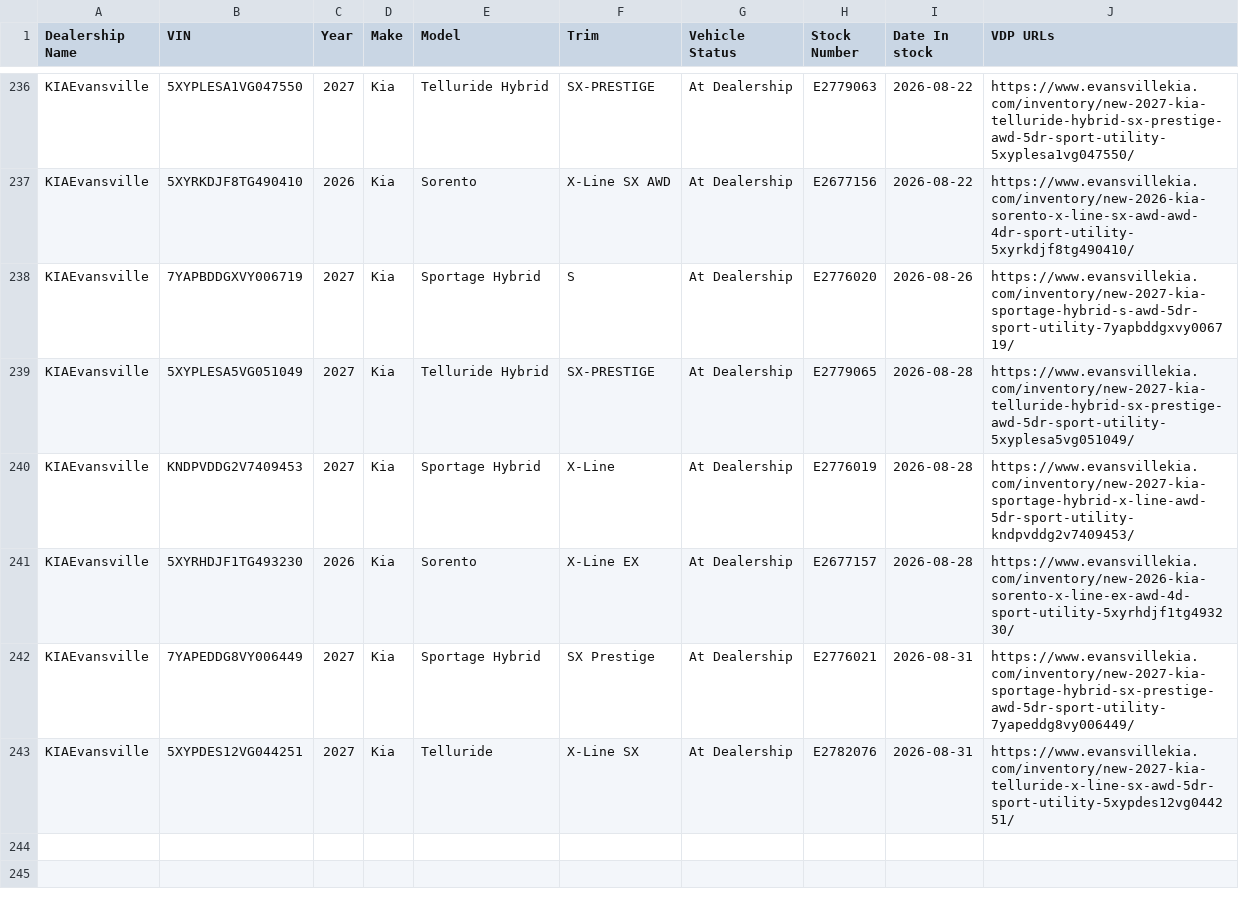
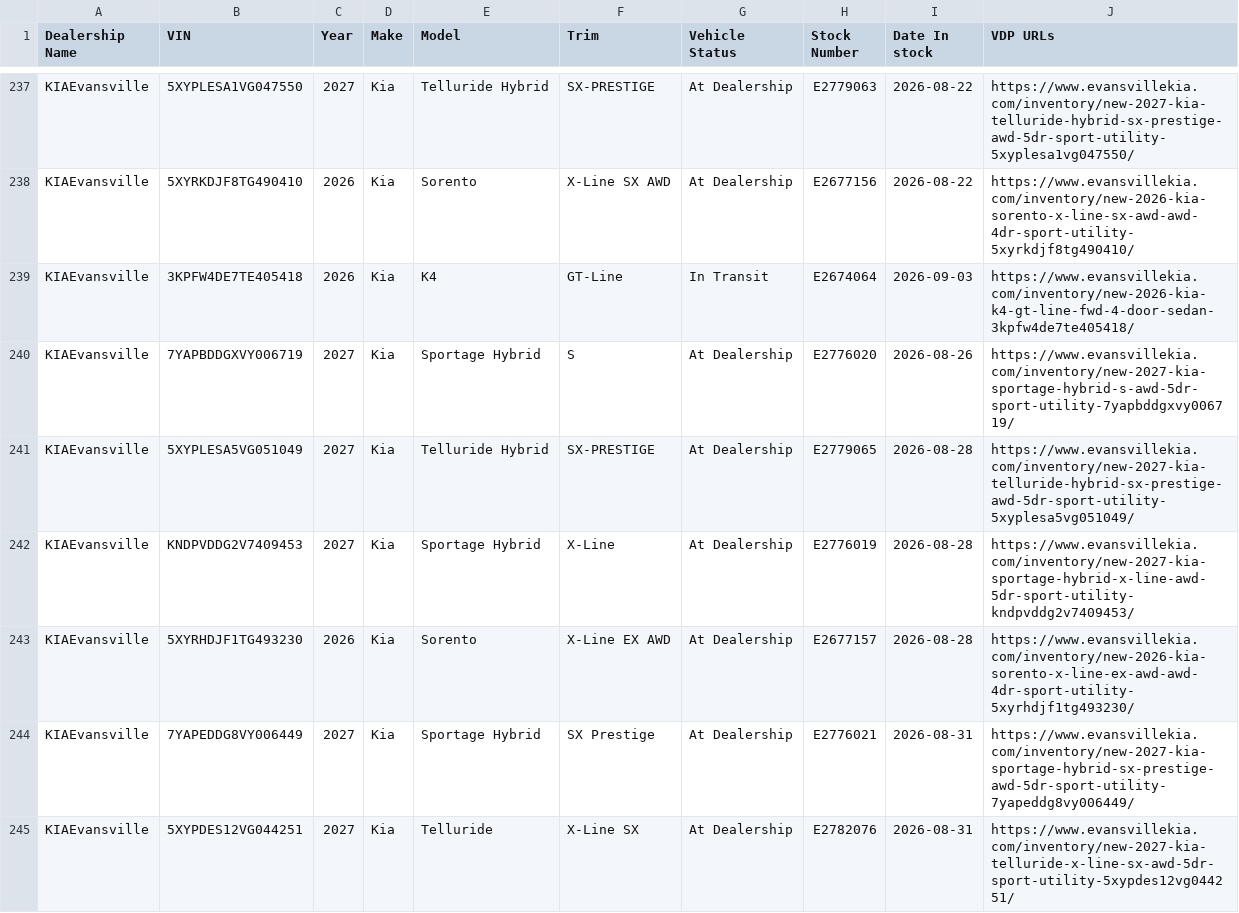
Before and after one commit to JnuruFusz/-lou-fusz-2027-model-pipeline, a CSV file: data/KIAEvansville.csv, drawn as a sheet; only a part is shown, gaps mark what is left out; the diff covers the shown part only.

```diff
--- a/data/KIAEvansville.csv
+++ b/data/KIAEvansville.csv
@@ -237,2 +238,3 @@ KIAEvansville,5XYPLESA1VG047550,2027,Kia,"Telluride Hybrid",SX-PRESTIGE,"At Deal
 KIAEvansville,5XYRKDJF8TG490410,2026,Kia,Sorento,"X-Line SX AWD","At Dealership",E2677156,2026-08-22,https://www.evansvillekia.com/inventory/new-2026-kia-sorento-x-line-sx-awd-awd-4dr-sport-utility-5xyrkdjf8tg490410/
+KIAEvansville,3KPFW4DE7TE405418,2026,Kia,K4,GT-Line,"In Transit",E2674064,2026-09-03,https://www.evansvillekia.com/inventory/new-2026-kia-k4-gt-line-fwd-4-door-sedan-3kpfw4de7te405418/
 KIAEvansville,7YAPBDDGXVY006719,2027,Kia,"Sportage Hybrid",S,"At Dealership",E2776020,2026-08-26,https://www.evansvillekia.com/inventory/new-2027-kia-sportage-hybrid-s-awd-5dr-sport-utility-7yapbddgxvy006719/
@@ -240,3 +242,3 @@ KIAEvansville,5XYPLESA5VG051049,2027,Kia,"Telluride Hybrid",SX-PRESTIGE,"At Deal
 KIAEvansville,KNDPVDDG2V7409453,2027,Kia,"Sportage Hybrid",X-Line,"At Dealership",E2776019,2026-08-28,https://www.evansvillekia.com/inventory/new-2027-kia-sportage-hybrid-x-line-awd-5dr-sport-utility-kndpvddg2v7409453/
-KIAEvansville,5XYRHDJF1TG493230,2026,Kia,Sorento,"X-Line EX","At Dealership",E2677157,2026-08-28,https://www.evansvillekia.com/inventory/new-2026-kia-sorento-x-line-ex-awd-4d-sport-utility-5xyrhdjf1tg493230/
+KIAEvansville,5XYRHDJF1TG493230,2026,Kia,Sorento,"X-Line EX AWD","At Dealership",E2677157,2026-08-28,https://www.evansvillekia.com/inventory/new-2026-kia-sorento-x-line-ex-awd-awd-4dr-sport-utility-5xyrhdjf1tg493230/
 KIAEvansville,7YAPEDDG8VY006449,2027,Kia,"Sportage Hybrid","SX Prestige","At Dealership",E2776021,2026-08-31,https://www.evansvillekia.com/inventory/new-2027-kia-sportage-hybrid-sx-prestige-awd-5dr-sport-utility-7yapeddg8vy006449/
```
Also changed, not shown: 5 added rows, 1 removed row and 1 edited cell elsewhere in this file, data/FuszCDJRF.csv, data/LouFuszBuickGMC.csv, 12 other files.
